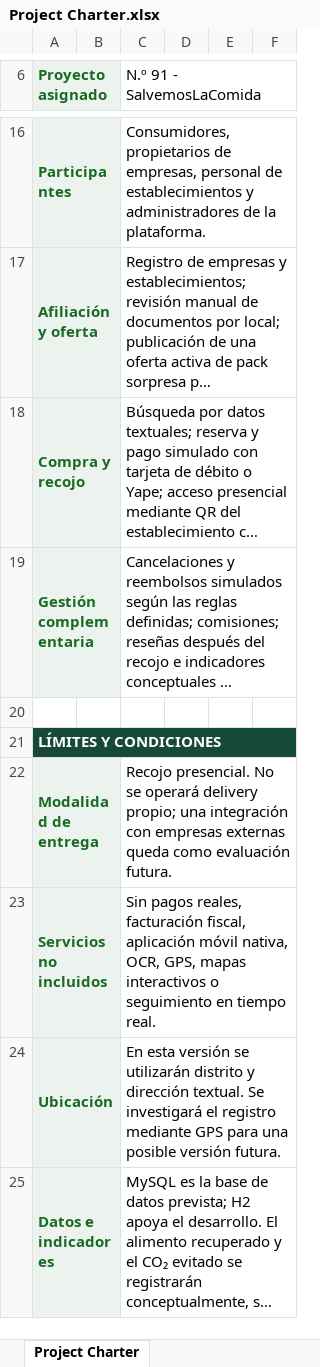
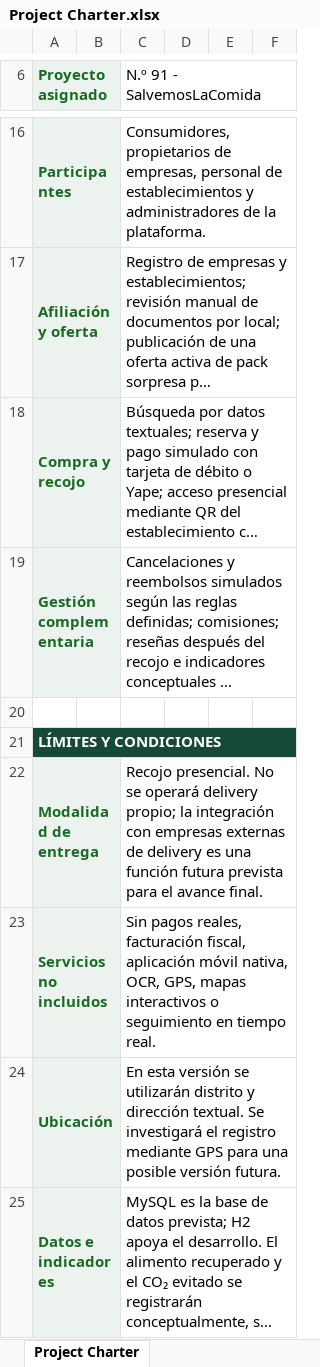
Before and after one commit to Zheyben/Sazloop, an Excel workbook: docs/informe/Project Charter.xlsx, sheet Project Charter, drawn as a sheet; only a part is shown, gaps mark what is left out; long unchanged cells end in …; values as stored, in another font and other column widths than the file's, no borders; the diff names each change by its address in the sheet, - before the commit and + after, or states it on an @@ line.

```diff
--- a/docs/informe/Project Charter.xlsx (sheet Project Charter)
+++ b/docs/informe/Project Charter.xlsx (sheet Project Charter)
-C22 (N.º 91 - SalvemosLaComida): …delivery propio; una integración con empresas externas queda como evaluación futura.
+C22 (N.º 91 - SalvemosLaComida): …delivery propio; la integración con empresas externas de delivery es una función futura prevista para el avance final.
```
Also changed, not shown: 1 other file.
